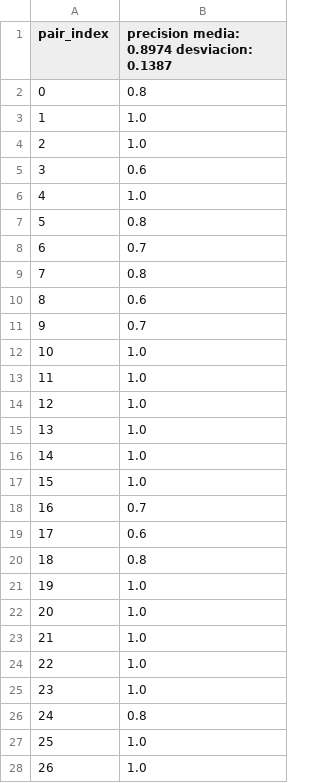
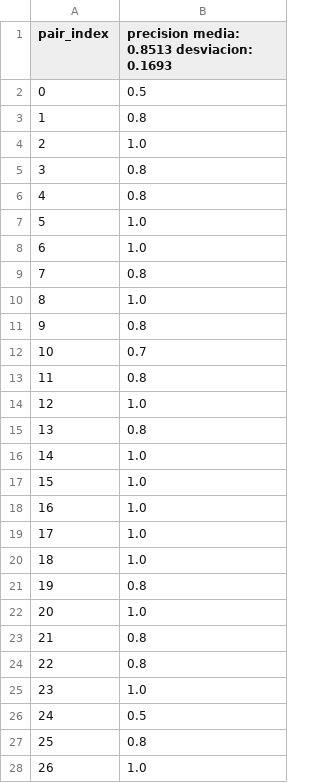
Before and after one commit to JBLOZ/IA, a CSV file: 2doAnyo/2doCuatri/tecnicas_de_algoritmos_de_busqueda/practicas/practica 3/motorbike_df_results.csv, drawn as a sheet; only a part is shown; the diff covers the shown part only.

```diff
--- a/2doAnyo/2doCuatri/tecnicas_de_algoritmos_de_busqueda/practicas/practica 3/motorbike_df_results.csv
+++ b/2doAnyo/2doCuatri/tecnicas_de_algoritmos_de_busqueda/practicas/practica 3/motorbike_df_results.csv
@@ -1,28 +1,28 @@
-pair_index,precision media: 0.8974 desviacion: 0.1387
-0,0.8
-1,1.0
+pair_index,precision media: 0.8513 desviacion: 0.1693
+0,0.5
+1,0.8
 2,1.0
-3,0.6
-4,1.0
-5,0.8
-6,0.7
+3,0.8
+4,0.8
+5,1.0
+6,1.0
 7,0.8
-8,0.6
-9,0.7
-10,1.0
-11,1.0
+8,1.0
+9,0.8
+10,0.7
+11,0.8
 12,1.0
-13,1.0
+13,0.8
 14,1.0
 15,1.0
-16,0.7
-17,0.6
-18,0.8
-19,1.0
+16,1.0
+17,1.0
+18,1.0
+19,0.8
 20,1.0
-21,1.0
-22,1.0
+21,0.8
+22,0.8
 23,1.0
-24,0.8
-25,1.0
+24,0.5
+25,0.8
 26,1.0
```
Also changed, not shown: 7 edited cells elsewhere in this file, 2doAnyo/2doCuatri/tecnicas_de_algoritmos_de_busqueda/practicas/practica 3/car_df_results.csv, 2doAnyo/2doCuatri/tecnicas_de_algoritmos_de_busqueda/practicas/practica 3/duck_df_results.csv, 7 other files.
